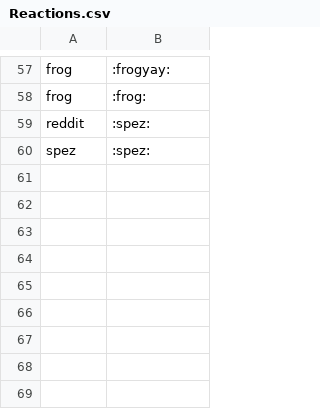
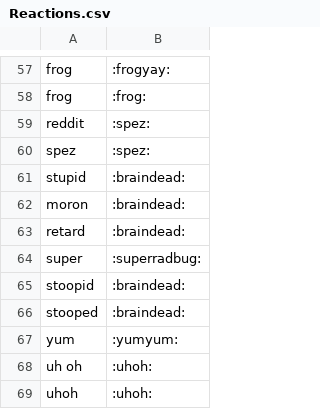
Before and after one commit to dragnilar/DiscordGameBot, a CSV file: AutomoderatorGameBot/Csv/Reactions.csv, drawn as a sheet; only a part is shown, gaps mark what is left out; the diff names each change by its address in the sheet, - before the commit and + after, or states it on an @@ line.

Commit message:
More reactions

```diff
--- a/AutomoderatorGameBot/Csv/Reactions.csv
+++ b/AutomoderatorGameBot/Csv/Reactions.csv
+row 61: stupid | :braindead:
+row 62: moron | :braindead:
+row 63: retard | :braindead:
+row 64: super | :superradbug:
+row 65: stoopid | :braindead:
+row 66: stooped | :braindead:
+row 67: yum | :yumyum:
+row 68: uh oh | :uhoh:
+row 69: uhoh | :uhoh:
```
